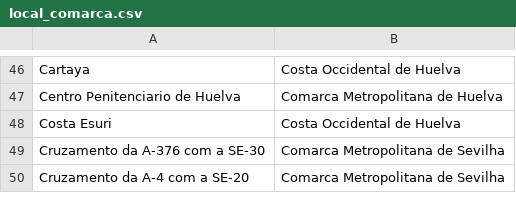
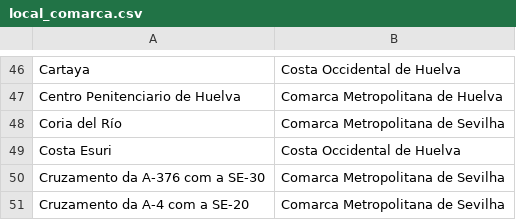
Before and after one commit to migueldgoncalves/Viajar, a CSV file: src/viajar/base_dados/local_comarca.csv, drawn as a sheet; only a part is shown, gaps mark what is left out; the diff names each change by its address in the sheet, - before the commit and + after, or states it on an @@ line.

```diff
--- a/src/viajar/base_dados/local_comarca.csv
+++ b/src/viajar/base_dados/local_comarca.csv
+row 48: Coria del Río | Comarca Metropolitana de Sevilha
```
Also changed, not shown: src/viajar/base_dados/destino.csv, src/viajar/base_dados/ligacao.csv, 5 other files.
